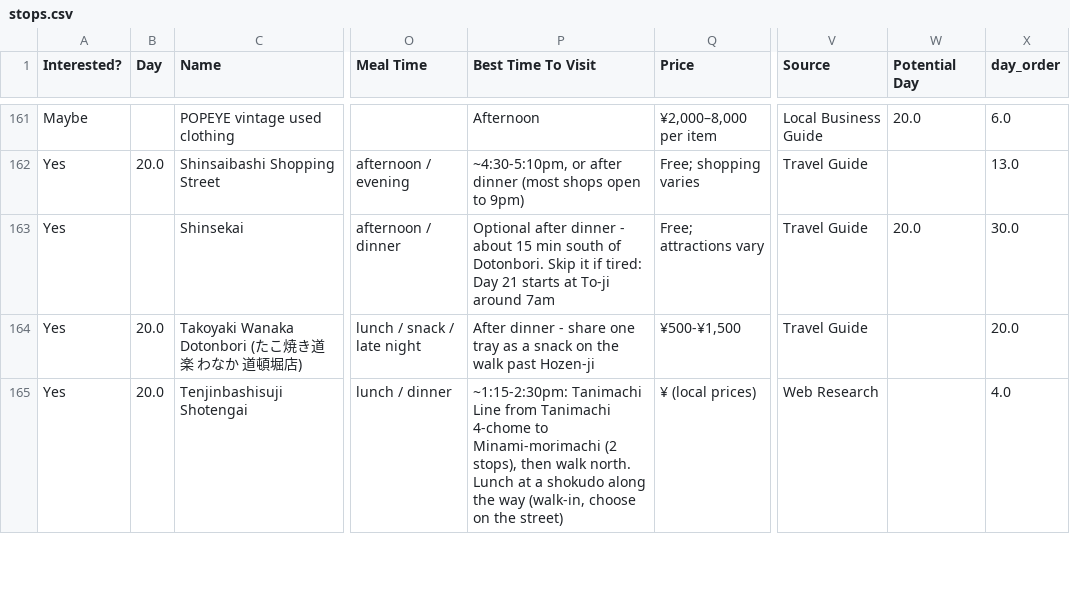
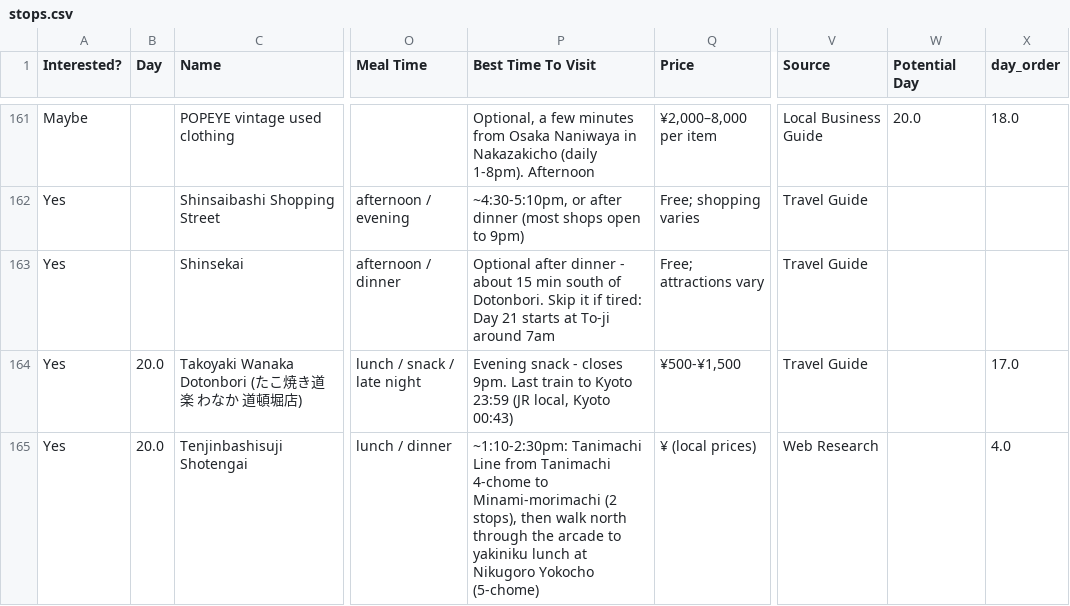
Before and after one commit to eda-he/trips, a CSV file: trips/japan-2026/stops.csv, drawn as a sheet; only a part is shown, gaps mark what is left out; the diff covers the shown part only; the diff names each change by its address in the sheet, - before the commit and + after, or states it on an @@ line.

```diff
--- a/trips/japan-2026/stops.csv
+++ b/trips/japan-2026/stops.csv
-P161 (Best Time To Visit): Afternoon
+P161 (Best Time To Visit): Optional, a few minutes from Osaka Naniwaya in Nakazakicho (daily 1-8pm). Afternoon
-X161 (day_order): 6.0
+X161 (day_order): 18.0
-B162 (Day): 20.0
+B162 (Day): (empty)
-X162 (day_order): 13.0
+X162 (day_order): (empty)
-W163 (Potential Day): 20.0
+W163 (Potential Day): (empty)
-X163 (day_order): 30.0
+X163 (day_order): (empty)
-P164 (Best Time To Visit): After dinner - share one tray as a snack on the walk past Hozen-ji
+P164 (Best Time To Visit): Evening snack - closes 9pm. Last train to Kyoto 23:59 (JR local, Kyoto 00:43)
-X164 (day_order): 20.0
+X164 (day_order): 17.0
-P165 (Best Time To Visit): ~1:15-2:30pm: Tanimachi Line from Tanimachi 4-chome to Minami-morimachi (2 stops), then walk north. Lunch at a shokudo along the way (walk-in, choose on the street)
+P165 (Best Time To Visit): ~1:10-2:30pm: Tanimachi Line from Tanimachi 4-chome to Minami-morimachi (2 stops), then walk north through the arcade to yakiniku lunch at Nikugoro Yokocho (5-chome)
```
Also changed, not shown: 2 added rows and 70 edited cells elsewhere in this file.
